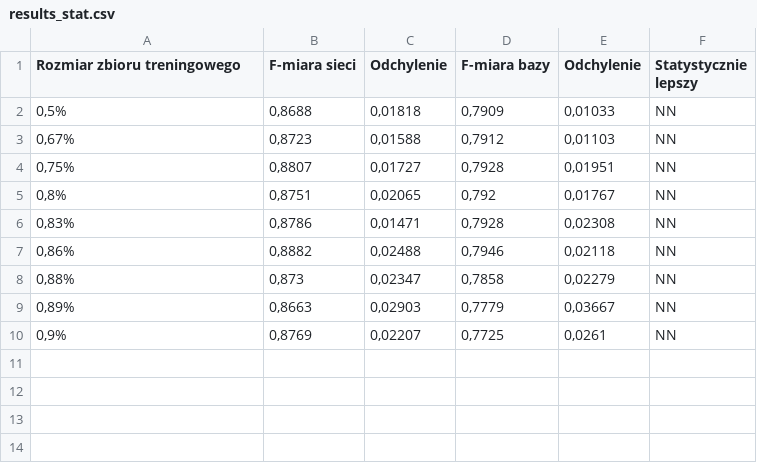
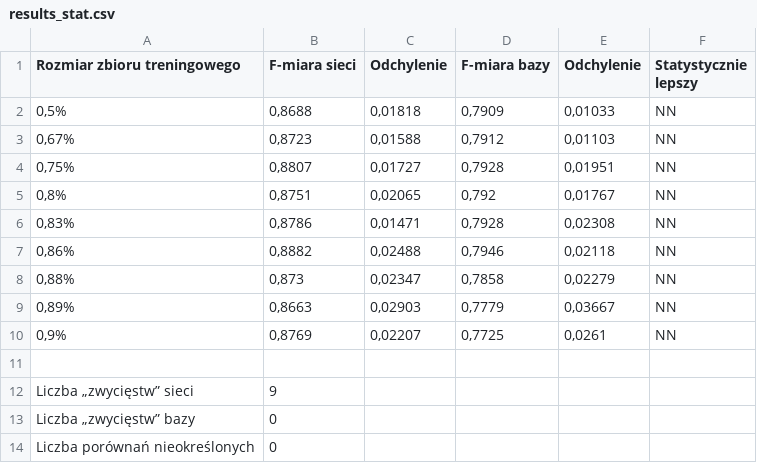
Before and after one commit to PWr-Projects-For-Courses/NLP, a CSV file: question_classification/results_stat.csv, drawn as a sheet; the diff names each change by its address in the sheet, - before the commit and + after, or states it on an @@ line.

Commit message:
Results batch and slight enhancements

```diff
--- a/question_classification/results_stat.csv
+++ b/question_classification/results_stat.csv
+row 11: (empty)
+row 12: Liczba „zwycięstw” sieci | 9
+row 13: Liczba „zwycięstw” bazy | 0
+row 14: Liczba porównań nieokreślonych | 0
```
Also changed, not shown: 12 other files.
